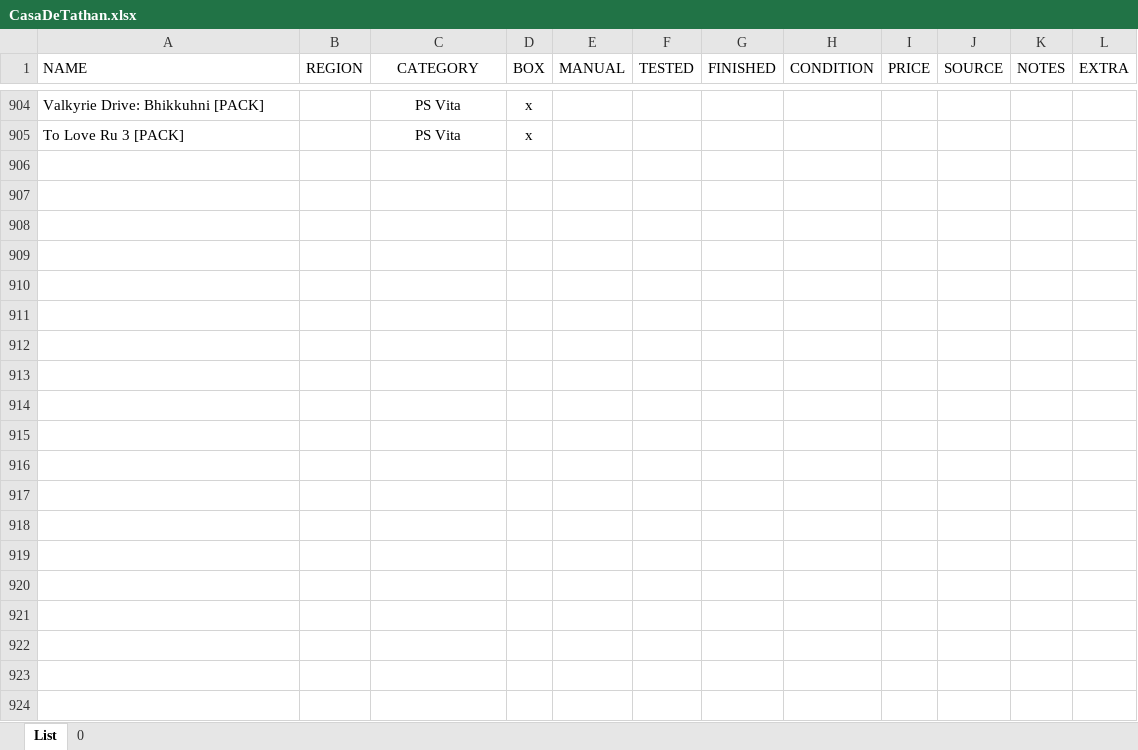
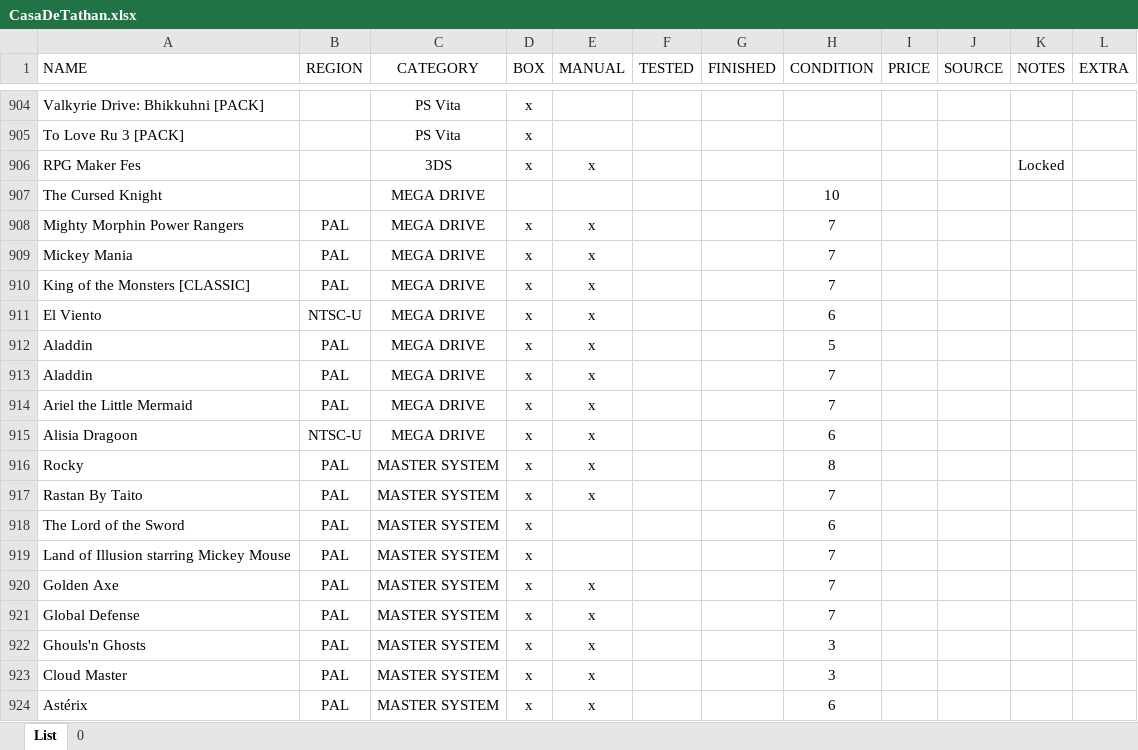
Before and after one commit to TheBloodstomper/tathanscollection, an Excel workbook: CasaDeTathan.xlsx, sheet List, drawn as a sheet; only a part is shown, gaps mark what is left out; values as stored, in another font and other column widths than the file's, no borders; table styles not drawn; the diff covers the shown part only; the diff names each change by its address in the sheet, - before the commit and + after, or states it on an @@ line.

```diff
--- a/CasaDeTathan.xlsx (sheet List)
+++ b/CasaDeTathan.xlsx (sheet List)
+row 906: RPG Maker Fes |  | 3DS | x | x |  |  |  |  |  | Locked
+row 907: The Cursed Knight |  | MEGA DRIVE |  |  |  |  | 10
+row 908: Mighty Morphin Power Rangers | PAL | MEGA DRIVE | x | x |  |  | 7
+row 909: Mickey Mania | PAL | MEGA DRIVE | x | x |  |  | 7
+row 910: King of the Monsters [CLASSIC] | PAL | MEGA DRIVE | x | x |  |  | 7
+row 911: El Viento | NTSC-U | MEGA DRIVE | x | x |  |  | 6
+row 912: Aladdin | PAL | MEGA DRIVE | x | x |  |  | 5
+row 913: Aladdin | PAL | MEGA DRIVE | x | x |  |  | 7
+row 914: Ariel the Little Mermaid | PAL | MEGA DRIVE | x | x |  |  | 7
+row 915: Alisia Dragoon | NTSC-U | MEGA DRIVE | x | x |  |  | 6
+row 916: Rocky | PAL | MASTER SYSTEM | x | x |  |  | 8
+row 917: Rastan By Taito | PAL | MASTER SYSTEM | x | x |  |  | 7
+row 918: The Lord of the Sword | PAL | MASTER SYSTEM | x |  |  |  | 6
+row 919: Land of Illusion starring Mickey Mouse | PAL | MASTER SYSTEM | x |  |  |  | 7
+row 920: Golden Axe | PAL | MASTER SYSTEM | x | x |  |  | 7
+row 921: Global Defense | PAL | MASTER SYSTEM | x | x |  |  | 7
+row 922: Ghouls'n Ghosts | PAL | MASTER SYSTEM | x | x |  |  | 3
+row 923: Cloud Master | PAL | MASTER SYSTEM | x | x |  |  | 3
+row 924: Astérix | PAL | MASTER SYSTEM | x | x |  |  | 6
```
Also changed, not shown: 221 added rows and 3 edited cells elsewhere in this sheet, sheet 0, 3 other files.
